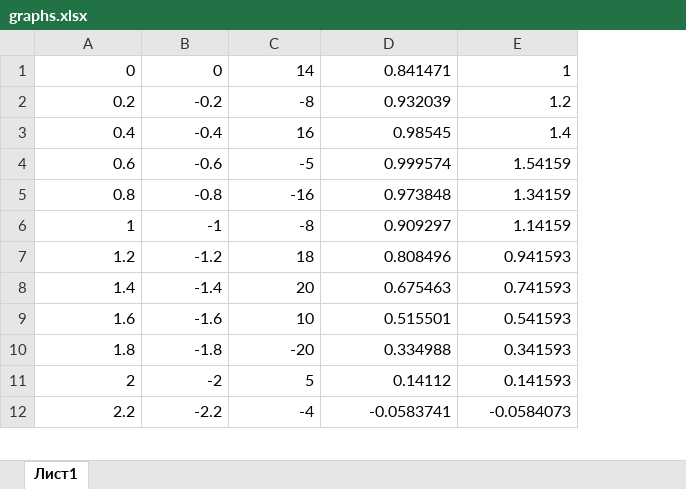
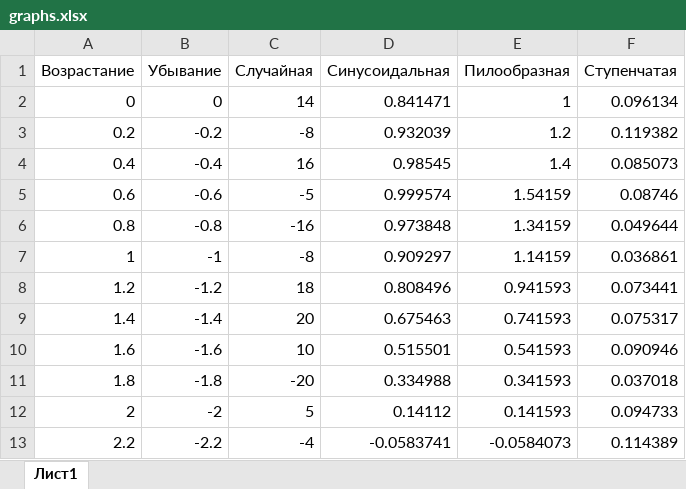
Before and after one commit to AKTOETO/LW1-2022, an Excel workbook: graphs.xlsx, sheet Лист1, drawn as a sheet; only a part is shown; values as stored, in another font and other column widths than the file's, no borders; charts and pictures not drawn; addresses are those after the commit; the diff names each change by its address in the sheet, - before the commit and + after, or states it on an @@ line.

Commit message:
- readme edited - added comments - edited excel - redesigned functions

```diff
--- a/graphs.xlsx (sheet Лист1)
+++ b/graphs.xlsx (sheet Лист1)
+column F, rows 2-13: 0.096134 | 0.119382 | 0.085073 | 0.08746 | 0.049644 | 0.036861 | 0.073441 | 0.075317 | 0.090946 | 0.037018 | 0.094733 | 0.114389
+row 1: Возрастание | Убывание | Случайная | Синусоидальная | Пилообразная | Ступенчатая
```
Also changed, not shown: charts or pictures, 3 other files.
